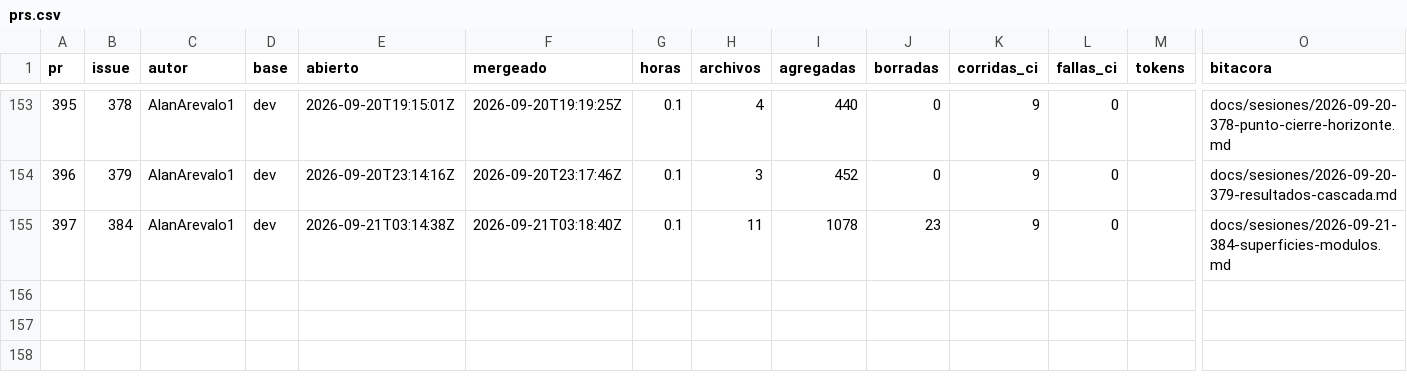
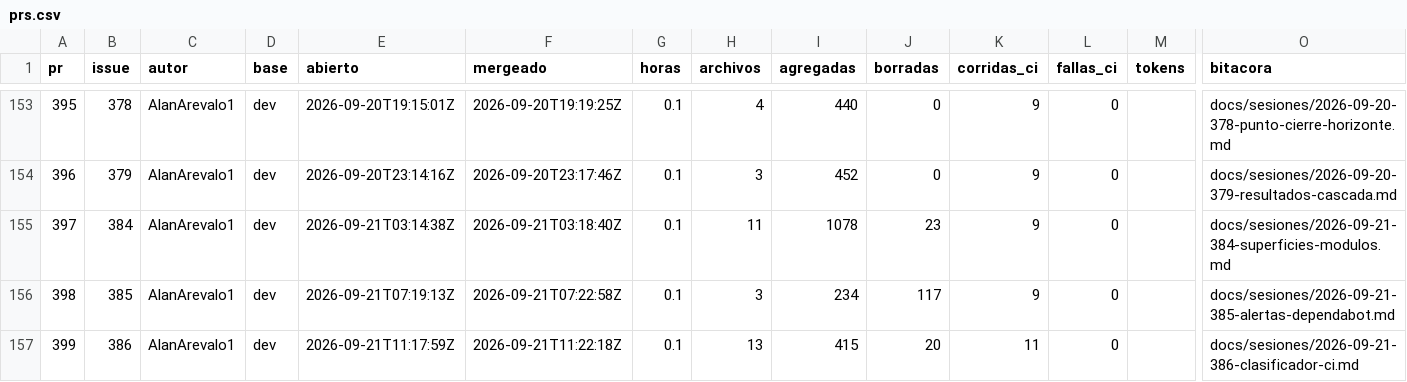
Before and after one commit to Coste-AR/CosteAR-backend, a CSV file: docs/metricas/prs.csv, drawn as a sheet; only a part is shown, gaps mark what is left out; rows hold the shown columns only; the diff names each change by its address in the sheet, - before the commit and + after, or states it on an @@ line.

```diff
--- a/docs/metricas/prs.csv
+++ b/docs/metricas/prs.csv
+row 156: 398 | 385 | AlanArevalo1 | dev | 2026-09-21T07:19:13Z | 2026-09-21T07:22:58Z | 0.1 | 3 | 234 | 117 | 9 | 0 |  | docs/sesiones/2026-09-21-385-alertas-dependabot.md
+row 157: 399 | 386 | AlanArevalo1 | dev | 2026-09-21T11:17:59Z | 2026-09-21T11:22:18Z | 0.1 | 13 | 415 | 20 | 11 | 0 |  | docs/sesiones/2026-09-21-386-clasificador-ci.md
```
